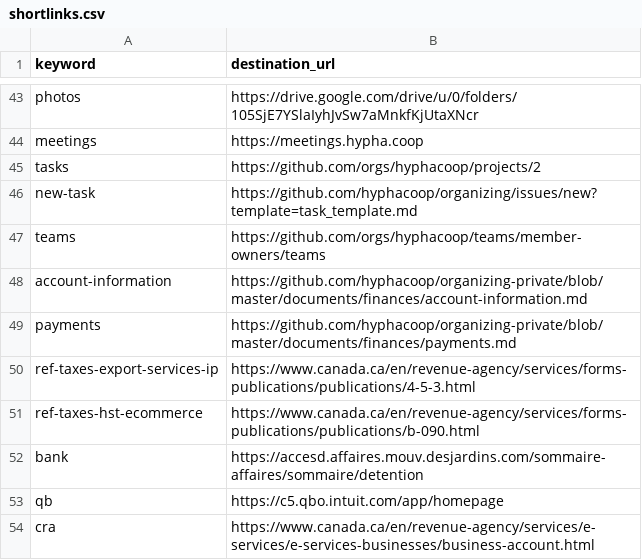
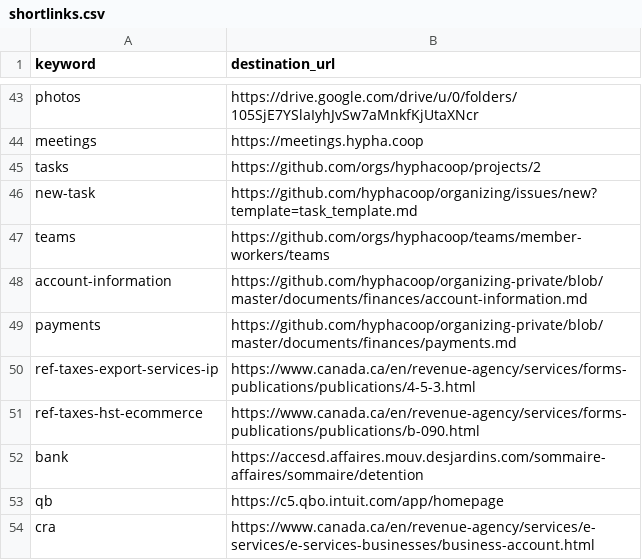
Before and after one commit to hyphacoop/configurations, a CSV file: hyphacoop/shortlinks/shortlinks.csv, drawn as a sheet; only a part is shown, gaps mark what is left out.

Commit message:
Update shortlinks.csv

```diff
--- a/hyphacoop/shortlinks/shortlinks.csv
+++ b/hyphacoop/shortlinks/shortlinks.csv
@@ -46,3 +46,3 @@ tasks,https://github.com/orgs/hyphacoop/projects/2
 new-task,https://github.com/hyphacoop/organizing/issues/new?template=task_template.md
-teams,https://github.com/orgs/hyphacoop/teams/member-owners/teams
+teams,https://github.com/orgs/hyphacoop/teams/member-workers/teams
 account-information,https://github.com/hyphacoop/organizing-private/blob/master/documents/finances/account-information.md
```
